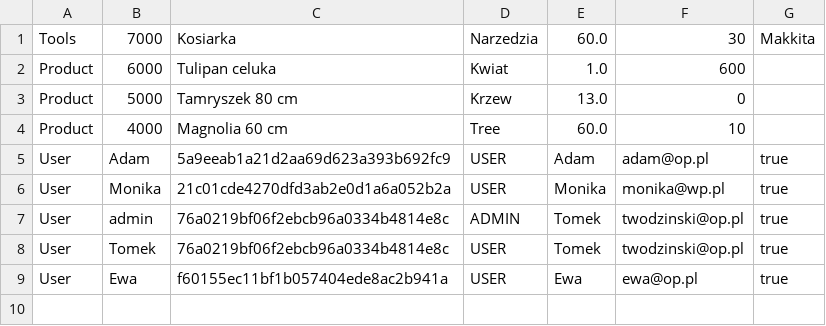
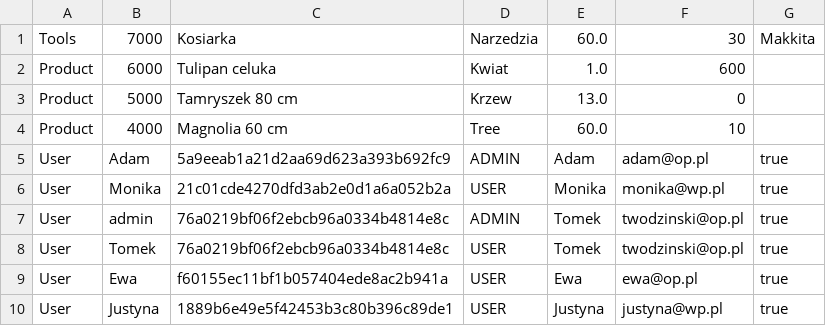
Before and after one commit to tomwodz/mavenGardenShop, a CSV file: mavenGardenShop/db.csv, drawn as a sheet.

```diff
--- a/mavenGardenShop/db.csv
+++ b/mavenGardenShop/db.csv
@@ -4,3 +4,3 @@ Product;5000;Tamryszek 80 cm;Krzew;13.0;0
 Product;4000;Magnolia 60 cm;Tree;60.0;10
-User;Adam;5a9eeab1a21d2aa69d623a393b692fc9;USER;Adam;adam@op.pl;true
+User;Adam;5a9eeab1a21d2aa69d623a393b692fc9;ADMIN;Adam;adam@op.pl;true
 User;Monika;21c01cde4270dfd3ab2e0d1a6a052b2a;USER;Monika;monika@wp.pl;true
@@ -9 +9,2 @@ User;Tomek;76a0219bf06f2ebcb96a0334b4814e8c;USER;Tomek;twodzinski@op.pl;true
 User;Ewa;f60155ec11bf1b057404ede8ac2b941a;USER;Ewa;ewa@op.pl;true
+User;Justyna;1889b6e49e5f42453b3c80b396c89de1;USER;Justyna;justyna@wp.pl;true
```
Also changed, not shown: 16 other files.
